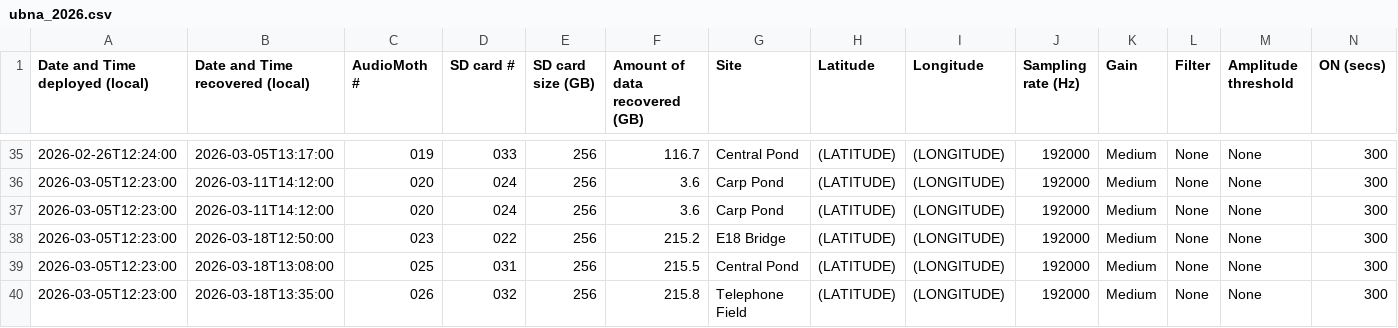
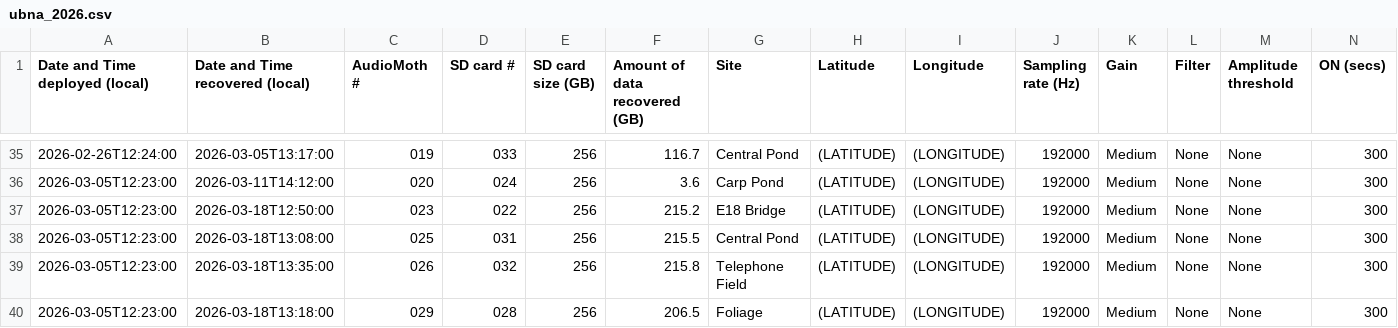
Before and after one commit to uw-echospace/ubna-field, a CSV file: field_records/ubna_2026.csv, drawn as a sheet; only a part is shown, gaps mark what is left out; the shorter side is filled out with more unchanged rows; rows hold the shown columns only; the diff names each change by its address in the sheet, - before the commit and + after, or states it on an @@ line.

Commit message:
delete duplicate line

```diff
--- a/field_records/ubna_2026.csv
+++ b/field_records/ubna_2026.csv
-row 37: 2026-03-05T12:23:00 | 2026-03-11T14:12:00 | 020 | 024 | 256 | 3.6 | Carp Pond | (LATITUDE) | (LONGITUDE) | 192000 | Medium | None | None | 300
```
